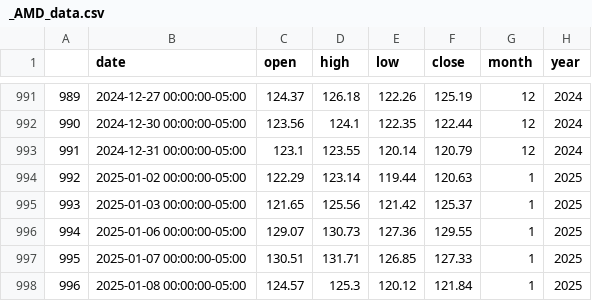
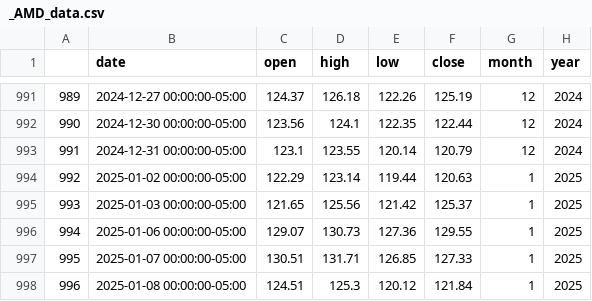
Before and after one commit to smart-applications-de/smart-app-generative-ai, a CSV file: history/data/_AMD_data.csv, drawn as a sheet; only a part is shown, gaps mark what is left out; the diff names each change by its address in the sheet, - before the commit and + after, or states it on an @@ line.

```diff
--- a/history/data/_AMD_data.csv
+++ b/history/data/_AMD_data.csv
-C998 (open): 124.57
+C998 (open): 124.51
```
Also changed, not shown: history/data/df_etf.csv, history/data/df_performance.csv, 30 other files.
